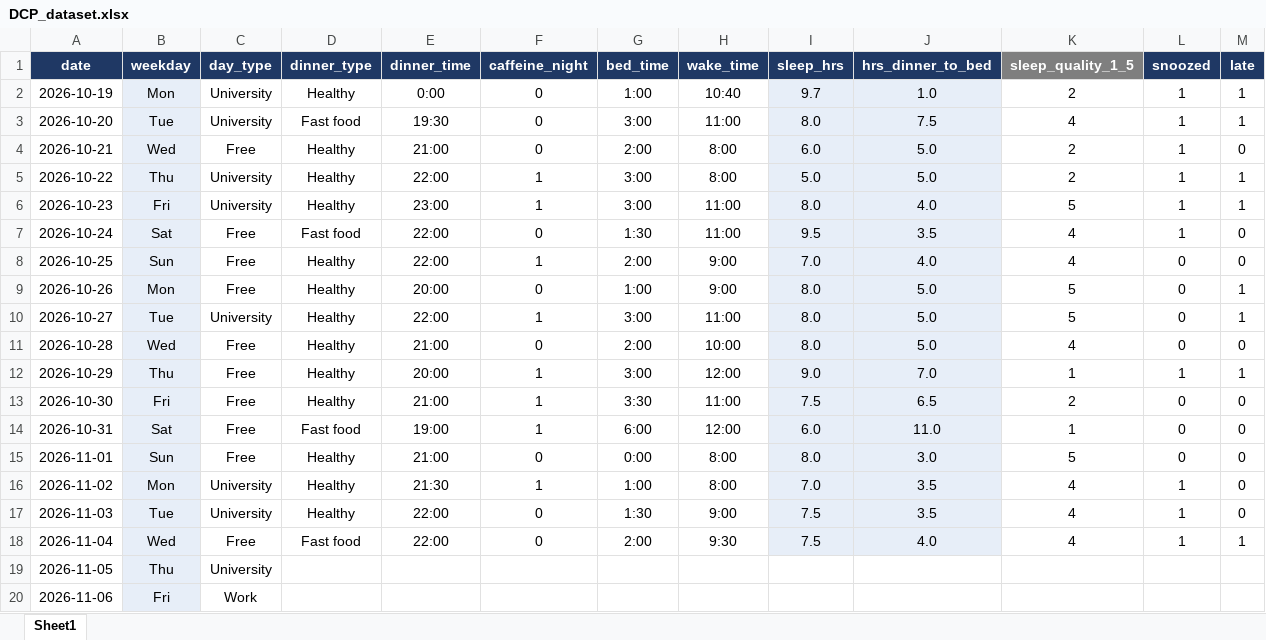
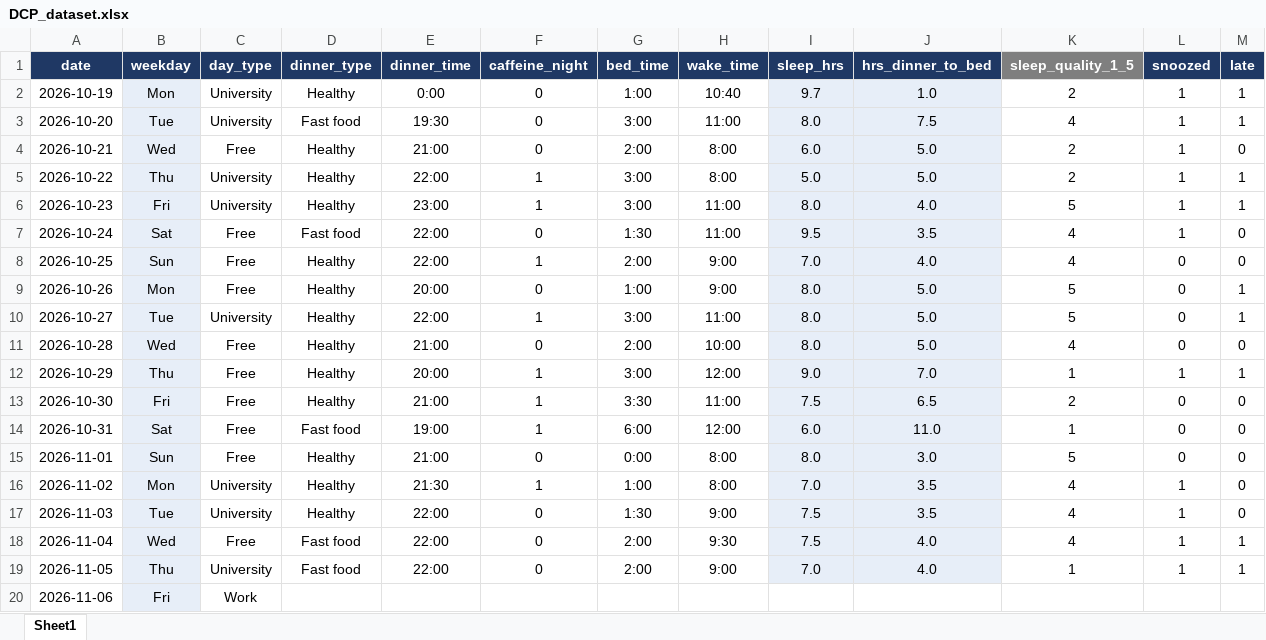
Before and after one commit to Marcelaspoli/DCP_Project, an Excel workbook: DCP_dataset.xlsx, sheet Sheet1, drawn as a sheet; values as stored, in another font and other column widths than the file's, no borders; the diff names each change by its address in the sheet, - before the commit and + after, or states it on an @@ line.

Commit message:
Data 6.11

```diff
--- a/DCP_dataset.xlsx (sheet Sheet1)
+++ b/DCP_dataset.xlsx (sheet Sheet1)
-D19 (dinner_type): (empty)
+D19 (dinner_type): Fast food
-E19 (dinner_time): (empty)
+E19 (dinner_time): 22:00
-F19 (caffeine_night): (empty)
+F19 (caffeine_night): 0
-G19 (bed_time): (empty)
+G19 (bed_time): 2:00
-H19 (wake_time): (empty)
+H19 (wake_time): 9:00
-I19 (sleep_hrs): (empty)
+I19 (sleep_hrs): 7.0
-I19:J19 fill: none
+I19:J19 fill: #E7EEF8
-J19 (hrs_dinner_to_bed): (empty)
+J19 (hrs_dinner_to_bed): 4.0
-K19 (sleep_quality_1_5): (empty)
+K19 (sleep_quality_1_5): 1
-L19 (snoozed): (empty)
+L19 (snoozed): 1
-M19 (late): (empty)
+M19 (late): 1
```
Also changed, not shown: 1 other file.
